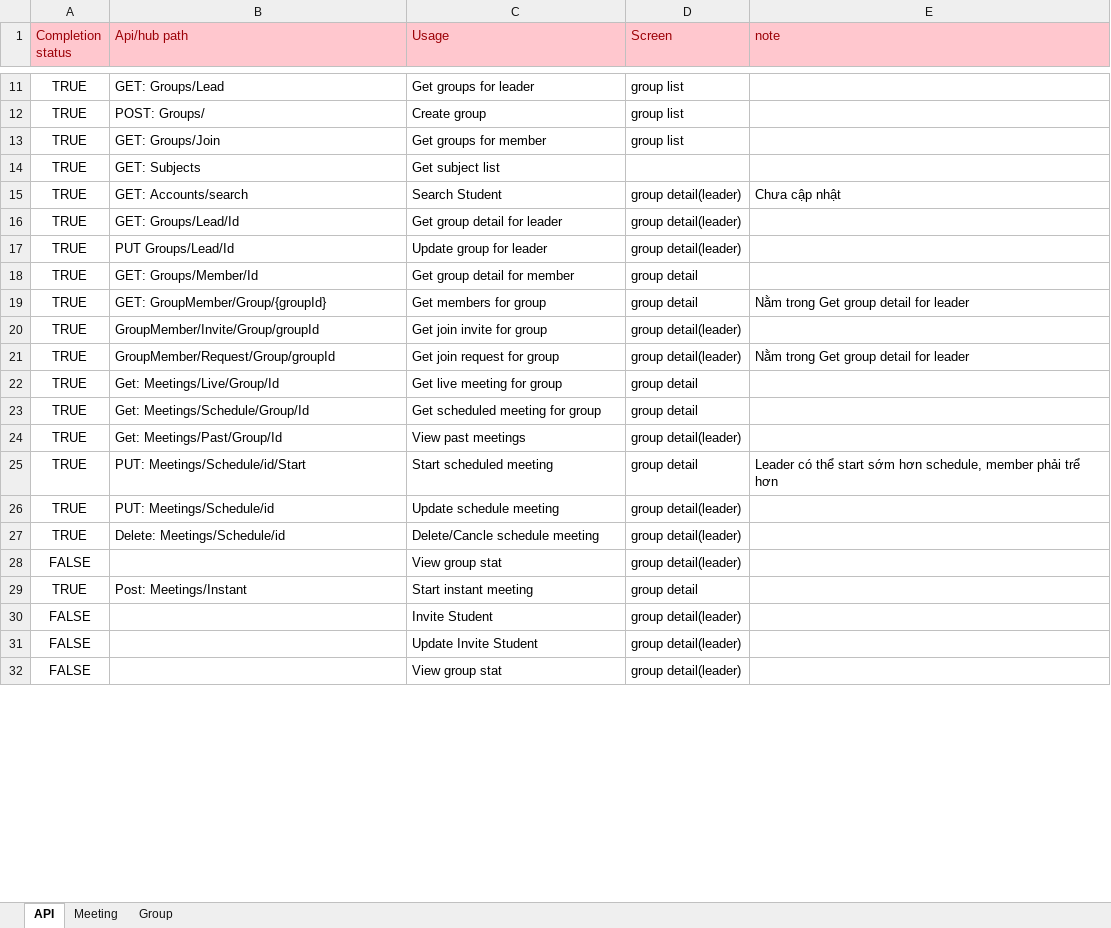
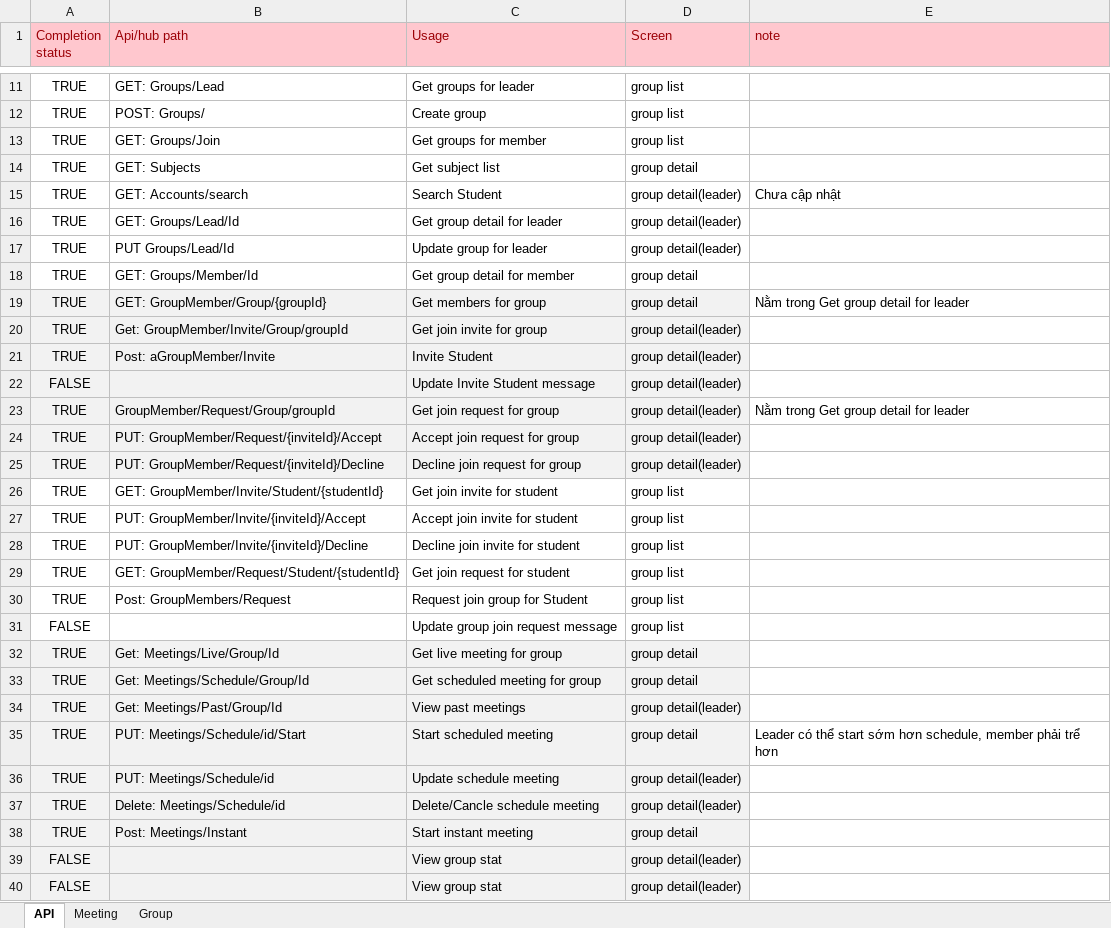
Before and after one commit to GroupStudy-main/BE, an Excel workbook: AppNote.xlsx, sheet API, drawn as a sheet; only a part is shown, gaps mark what is left out; values as stored, in another font and other column widths than the file's, no borders; removed rows and columns are numbered as before the commit, all else as after; the diff covers the shown part only; the diff names each change by its address in the sheet, - before the commit and + after, or states it on an @@ line.

Commit message:
Update Group Member apis and BE doc

```diff
--- a/AppNote.xlsx (sheet API)
+++ b/AppNote.xlsx (sheet API)
-D14 (Screen): (empty)
+D14 (Screen): group detail
-A19:D20 fill: none
+A19:D20 fill: #F2F2F2
-B20 (Api/hub path): GroupMember/Invite/Group/groupId
+B20 (Api/hub path): Get: GroupMember/Invite/Group/groupId
+row 21: TRUE | Post: aGroupMember/Invite | Invite Student | group detail(leader)
+row 22: FALSE |  | Update Invite Student message | group detail(leader)
-A23:D23 fill: none
+A23:D23 fill: #F2F2F2
+row 24: TRUE | PUT: GroupMember/Request/{inviteId}/Accept | Accept join request for group | group detail(leader)
+row 25: TRUE | PUT: GroupMember/Request/{inviteId}/Decline | Decline join request for group | group detail(leader)
+row 26: TRUE | GET: GroupMember/Invite/Student/{studentId} | Get join invite for student | group list
+row 27: TRUE | PUT: GroupMember/Invite/{inviteId}/Accept | Accept join invite for student | group list
+row 28: TRUE | PUT: GroupMember/Invite/{inviteId}/Decline | Decline join invite for student | group list
+row 29: TRUE | GET: GroupMember/Request/Student/{studentId} | Get join request for student | group list
+row 30: TRUE | Post: GroupMembers/Request | Request join group for Student | group list
+row 31: FALSE |  | Update group join request message | group list
-A32:D37 fill: none
+A32:D37 fill: #F2F2F2
@@ row 29 moved to row 38: TRUE @@
-A39:D39 fill: none
+A39:D39 fill: #F2F2F2
-row 30: FALSE |  | Invite Student | group detail(leader)
-row 31: FALSE |  | Update Invite Student | group detail(leader)
-A40:D40 fill: none
+A40:D40 fill: #F2F2F2
```
Also changed, not shown: cell formats elsewhere in this sheet, 22 other files.
